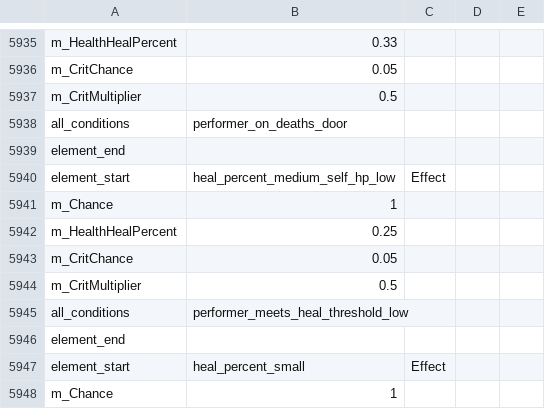
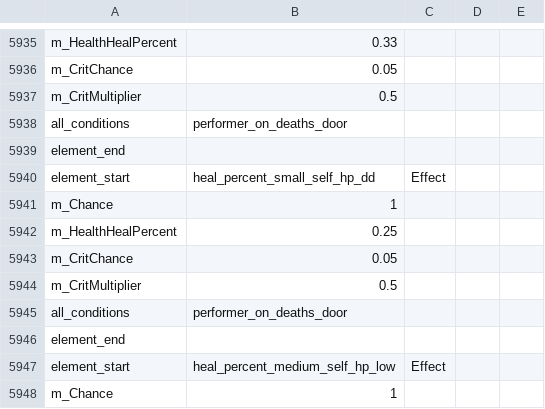
Before and after one commit to woodbrick/darkest-dungeon-2, a CSV file: effect_data_export.Group.csv, drawn as a sheet; only a part is shown, gaps mark what is left out; the shorter side is filled out with more unchanged rows; the diff names each change by its address in the sheet, - before the commit and + after, or states it on an @@ line.

```diff
--- a/effect_data_export.Group.csv
+++ b/effect_data_export.Group.csv
+row 5940: element_start | heal_percent_small_self_hp_dd | Effect
+row 5941: m_Chance | 1
+row 5942: m_HealthHealPercent | 0.25
+row 5943: m_CritChance | 0.05
+row 5944: m_CritMultiplier | 0.5
+row 5945: all_conditions | performer_on_deaths_door
+row 5946: element_end
```
Also changed, not shown: hero_maa_data_export.Group.csv.
